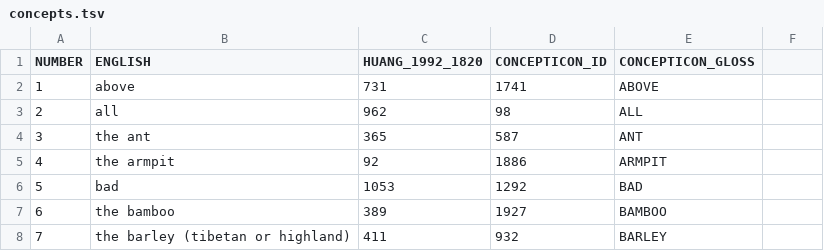
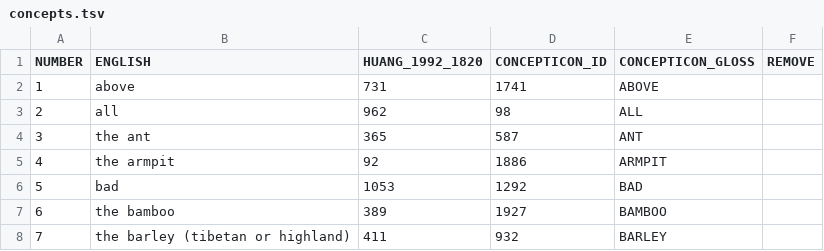
Before and after one commit to lexibank/lairgyalrong, a TSV file: etc/concepts.tsv, drawn as a sheet; only a part is shown; the diff names each change by its address in the sheet, - before the commit and + after, or states it on an @@ line.

Commit message:
add remove column

```diff
--- a/etc/concepts.tsv
+++ b/etc/concepts.tsv
-F1: (empty)
+F1: REMOVE
```
